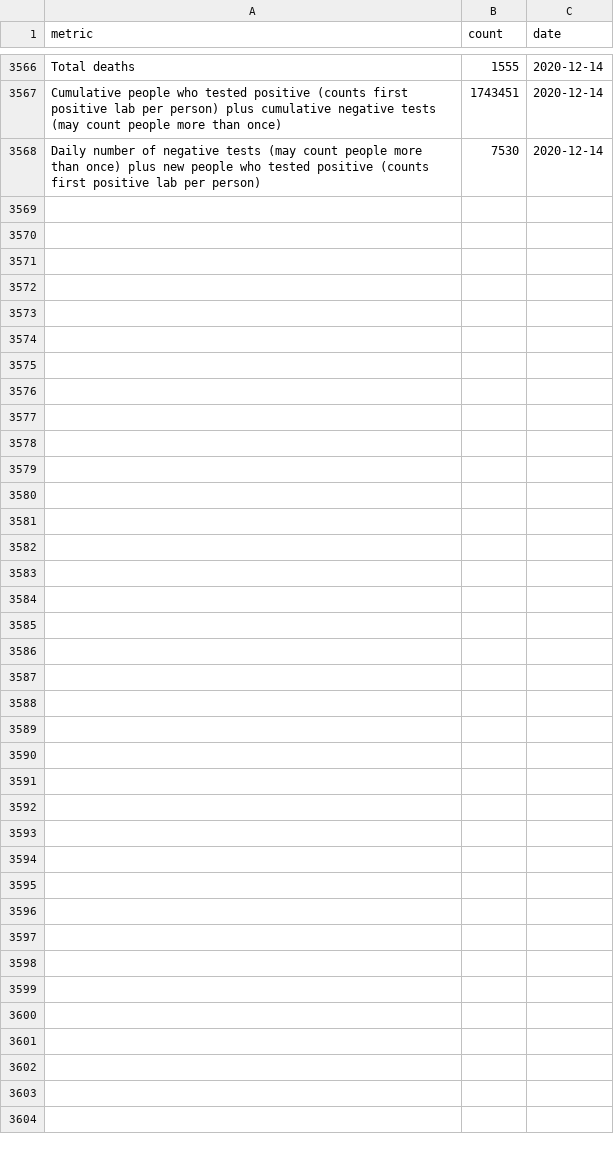
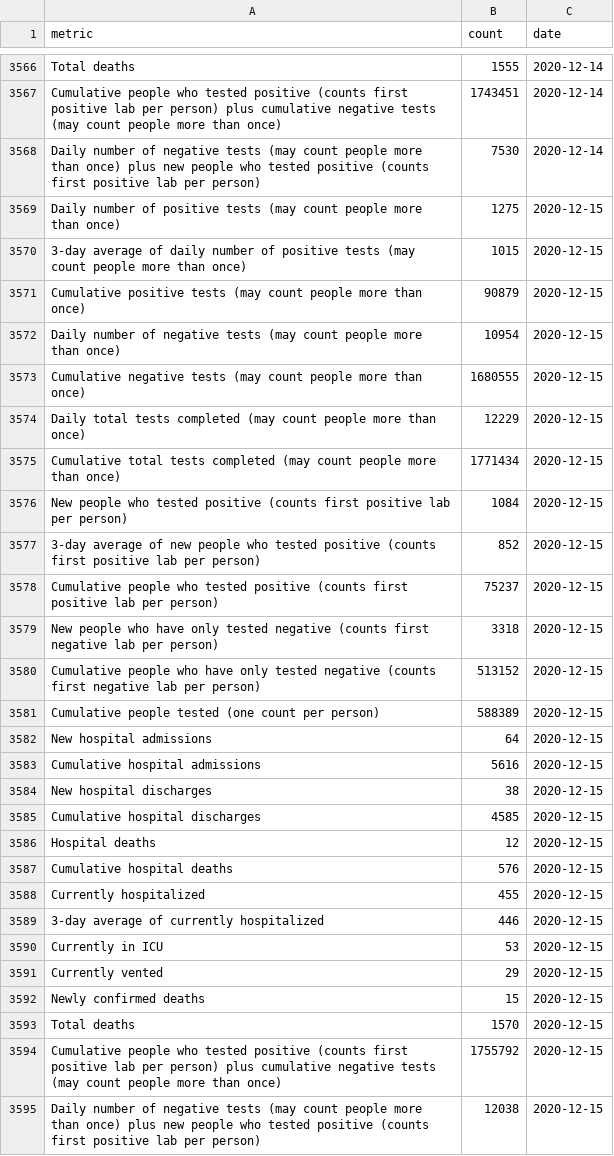
Before and after one commit to SmirkyGraphs/ri-covid19-updates, a CSV file: data/raw/ri-covid-19.csv, drawn as a sheet; only a part is shown, gaps mark what is left out.

```diff
--- a/data/raw/ri-covid-19.csv
+++ b/data/raw/ri-covid-19.csv
@@ -3568 +3568,28 @@ Cumulative people who tested positive (counts first positive lab per person) plu
 Daily number of negative tests (may count people more than once) plus new people who tested positive (counts first positive lab per person),7530,2020-12-14
+Daily number of positive tests (may count people more than once),1275,2020-12-15
+3-day average of daily number of positive tests (may count people more than once),1015,2020-12-15
+Cumulative positive tests (may count people more than once),90879,2020-12-15
+Daily number of negative tests (may count people more than once),10954,2020-12-15
+Cumulative negative tests (may count people more than once),1680555,2020-12-15
+Daily total tests completed (may count people more than once),12229,2020-12-15
+Cumulative total tests completed (may count people more than once),1771434,2020-12-15
+New people who tested positive (counts first positive lab per person),1084,2020-12-15
+3-day average of new people who tested positive (counts first positive lab per person),852,2020-12-15
+Cumulative people who tested positive (counts first positive lab per person),75237,2020-12-15
+New people who have only tested negative (counts first negative lab per person),3318,2020-12-15
+Cumulative people who have only tested negative (counts first negative lab per person),513152,2020-12-15
+Cumulative people tested (one count per person),588389,2020-12-15
+New hospital admissions,64,2020-12-15
+Cumulative hospital admissions,5616,2020-12-15
+New hospital discharges,38,2020-12-15
+Cumulative hospital discharges,4585,2020-12-15
+Hospital deaths,12,2020-12-15
+Cumulative hospital deaths,576,2020-12-15
+Currently hospitalized,455,2020-12-15
+3-day average of currently hospitalized,446,2020-12-15
+Currently in ICU,53,2020-12-15
+Currently vented,29,2020-12-15
+Newly confirmed deaths,15,2020-12-15
+Total deaths,1570,2020-12-15
+Cumulative people who tested positive (counts first positive lab per person) plus cumulative negative tests (may count people more than once),1755792,2020-12-15
+Daily number of negative tests (may count people more than once) plus new people who tested positive (counts first positive lab per person),12038,2020-12-15
```
Also changed, not shown: data/clean/ri-covid-19-clean.csv, data/reports/first_death_change.csv, 19 other files.
